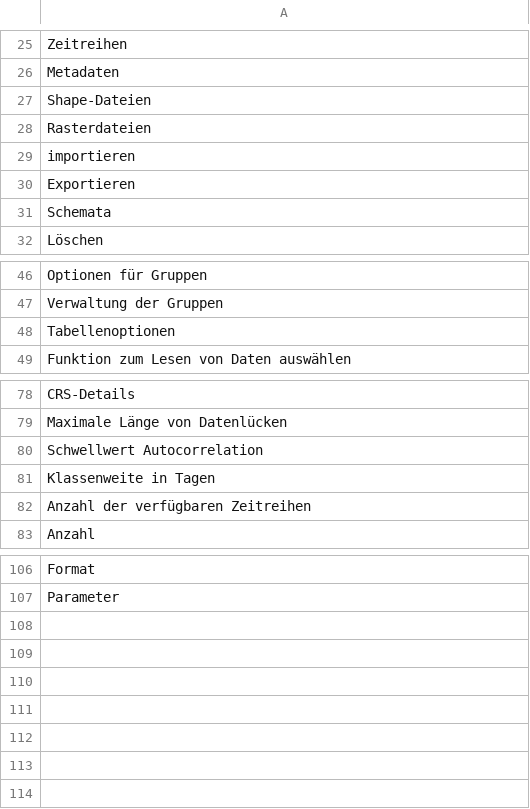
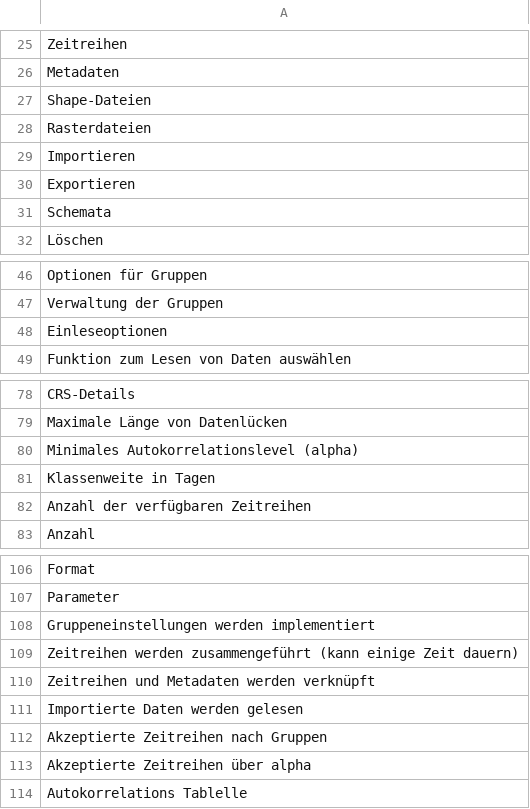
Before and after one commit to JustusWeyers/PCApp, a CSV file: inst/app/language/de/de.csv, drawn as a sheet; only a part is shown, gaps mark what is left out.

```diff
--- a/inst/app/language/de/de.csv
+++ b/inst/app/language/de/de.csv
@@ -28,3 +28,3 @@ Shape-Dateien
 Rasterdateien
-importieren
+Importieren
 Exportieren
@@ -47,3 +47,3 @@ Optionen für Gruppen
 Verwaltung der Gruppen
-Tabellenoptionen
+Einleseoptionen
 Funktion zum Lesen von Daten auswählen
@@ -79,3 +79,3 @@ CRS-Details
 Maximale Länge von Datenlücken
-Schwellwert Autocorrelation
+Minimales Autokorrelationslevel (alpha)
 Klassenweite in Tagen
@@ -107 +107,8 @@ Format
 Parameter
+Gruppeneinstellungen werden implementiert
+Zeitreihen werden zusammengeführt (kann einige Zeit dauern)
+Zeitreihen und Metadaten werden verknüpft
+Importierte Daten werden gelesen
+Akzeptierte Zeitreihen nach Gruppen
+Akzeptierte Zeitreihen über alpha
+Autokorrelations Tablelle
```
Also changed, not shown: inst/app/language/en/en.csv, 29 other files.
